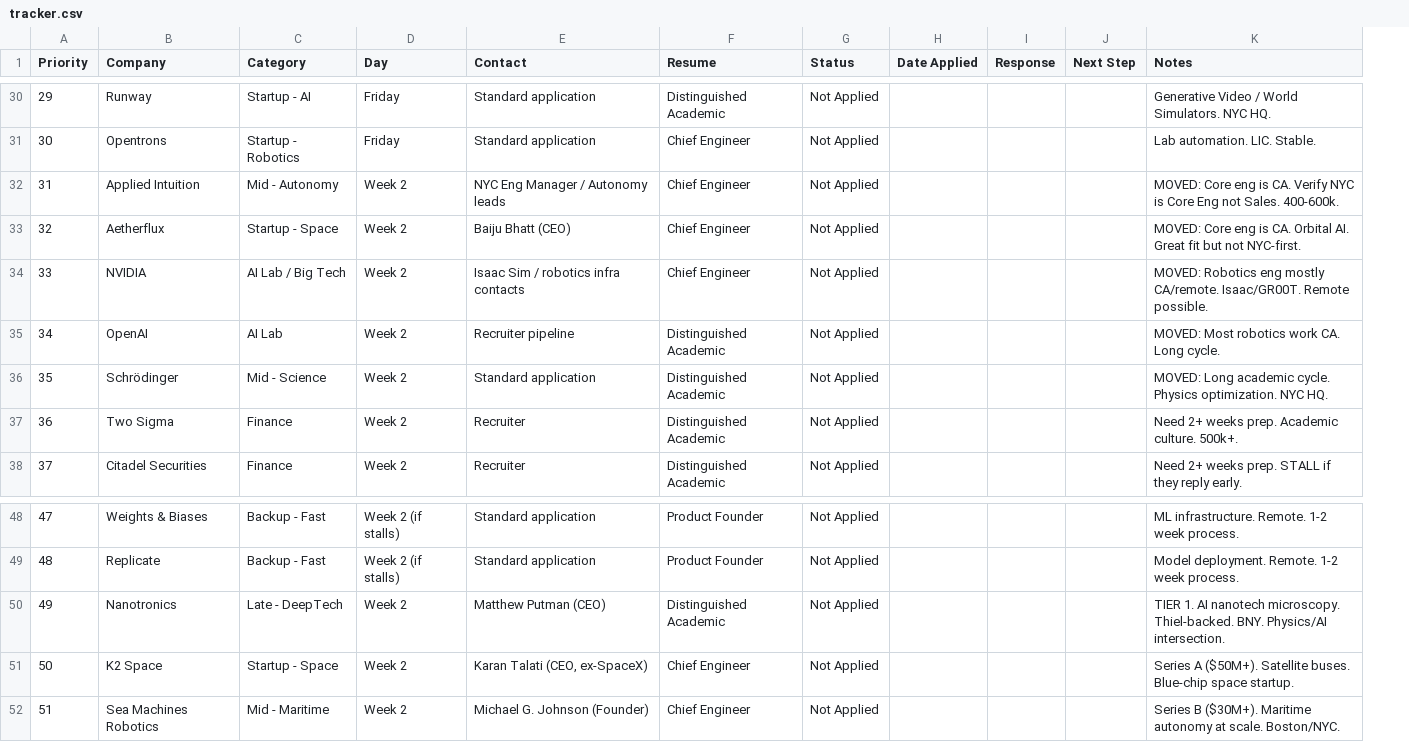
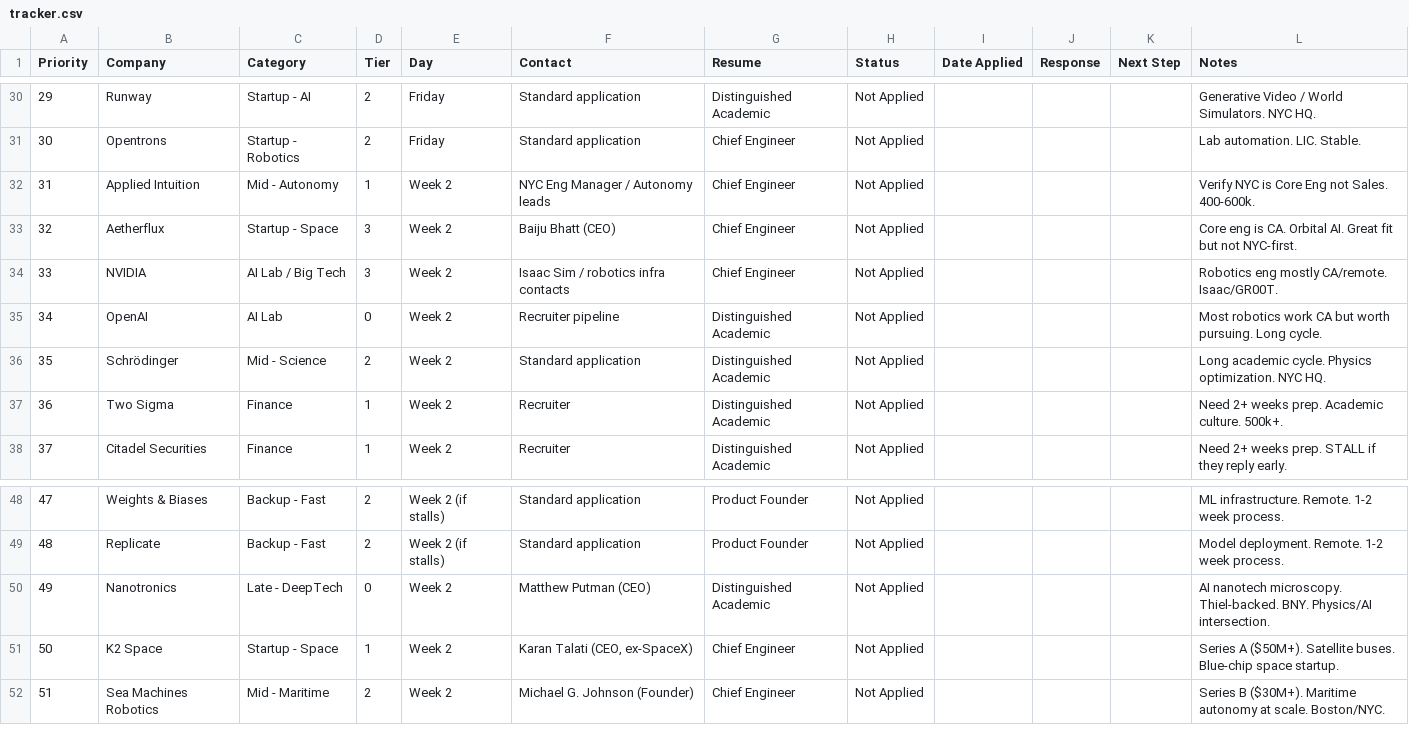
Before and after one commit to MarkMote/personal-agent, a CSV file: data/tracker.csv, drawn as a sheet; only a part is shown, gaps mark what is left out; addresses are those after the commit; the diff covers the shown part only; the diff names each change by its address in the sheet, - before the commit and + after, or states it on an @@ line.

Commit message:
tiers

```diff
--- a/data/tracker.csv
+++ b/data/tracker.csv
+column D (Tier), rows 30-38: 2 | 2 | 1 | 3 | 3 | 0 | 2 | 1 | 1; rows 48-52: 2 | 2 | 0 | 1 | 2
-L32 (Notes): MOVED: Core eng is CA. Verify NYC…
+L32 (Notes): Verify NYC…
-L33 (Notes): MOVED: Core eng…
+L33 (Notes): Core eng…
-L34 (Notes): MOVED: Robotics eng mostly CA/remote. Isaac/GR00T. Remote possible.
+L34 (Notes): Robotics eng mostly CA/remote. Isaac/GR00T.
-L35 (Notes): MOVED: Most robotics work CA. Long cycle.
+L35 (Notes): Most robotics work CA but worth pursuing. Long cycle.
-L36 (Notes): MOVED: Long academic…
+L36 (Notes): Long academic…
-L50 (Notes): TIER 1. AI nanotech…
+L50 (Notes): AI nanotech…
```
Also changed, not shown: 12 edited cells elsewhere in this file, 3 other files.
